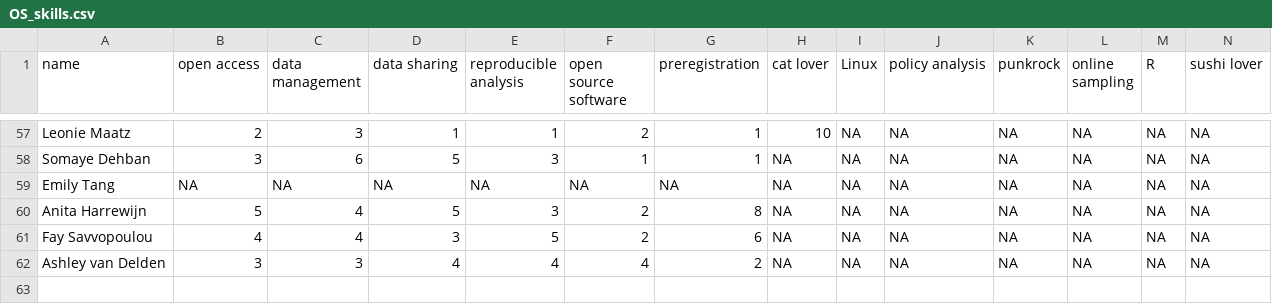
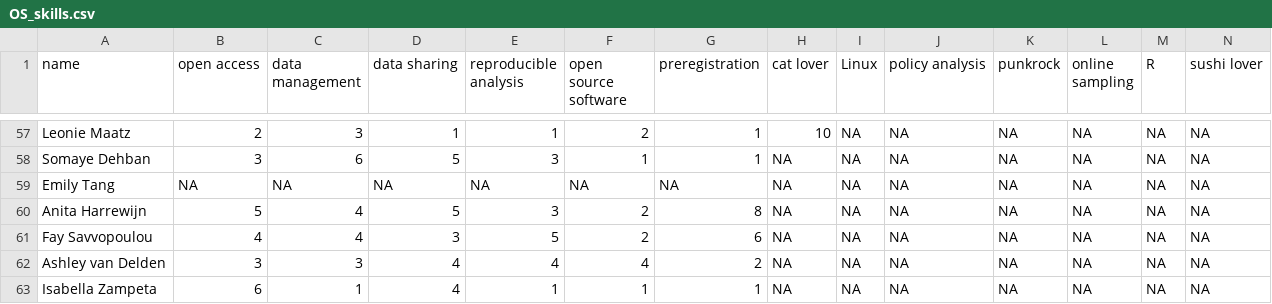
Before and after one commit to osc-rotterdam/osc-rotterdam.github.io, a CSV file: static/OS_skills.csv, drawn as a sheet; only a part is shown, gaps mark what is left out; rows hold the shown columns only; the diff names each change by its address in the sheet, - before the commit and + after, or states it on an @@ line.

Commit message:
OSCR Member: Isabella Zampeta

```diff
--- a/static/OS_skills.csv
+++ b/static/OS_skills.csv
+row 63: Isabella Zampeta | 6 | 1 | 4 | 1 | 1 | 1 | NA | NA | NA | NA | NA | NA | NA
```
Also changed, not shown: 5 other files.
